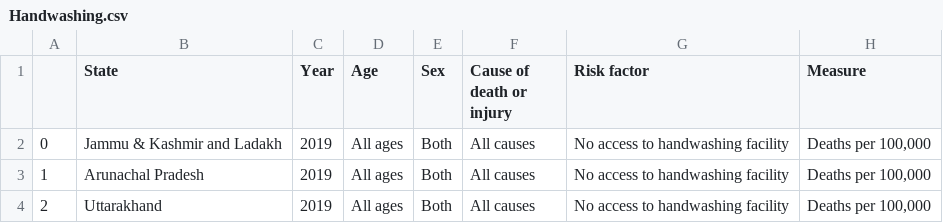
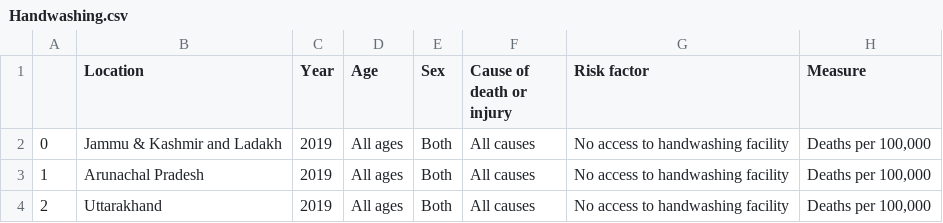
Before and after one commit to Amnx404/Health, a CSV file: Disease_csv/Handwashing.csv, drawn as a sheet; only a part is shown; the diff names each change by its address in the sheet, - before the commit and + after, or states it on an @@ line.

```diff
--- a/Disease_csv/Handwashing.csv
+++ b/Disease_csv/Handwashing.csv
-B1: State
+B1: Location
```
Also changed, not shown: Mapfile/mapping_key.csv, 11 other files.
